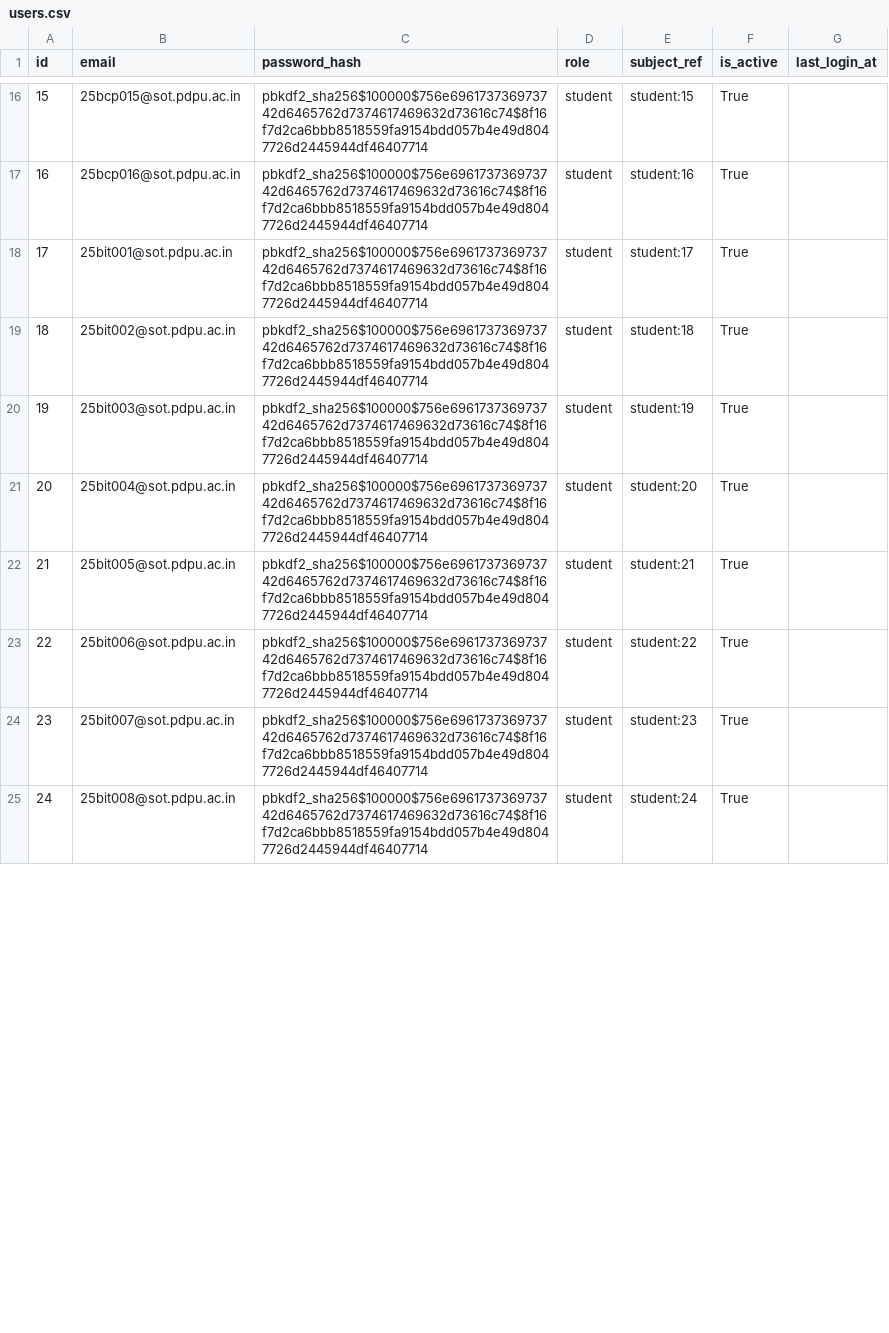
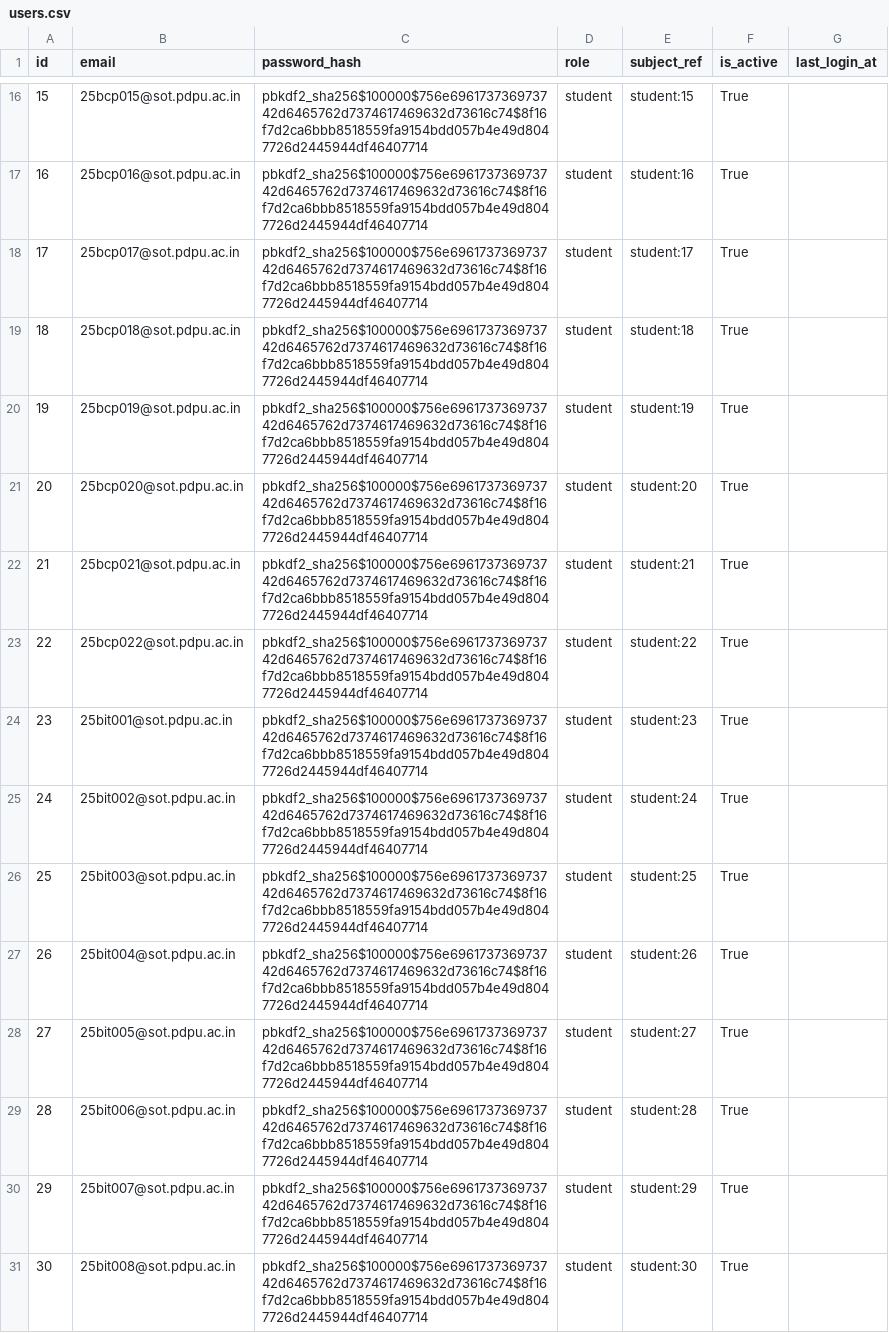
Before and after one commit to SWAYAM1310/AI-CHATBOT-FOR-UNIVERSITY-MANAGAMENT, a CSV file: data/synthetic/sample/users.csv, drawn as a sheet; only a part is shown, gaps mark what is left out; addresses are those after the commit; the diff covers the shown part only; the diff names each change by its address in the sheet, - before the commit and + after, or states it on an @@ line.

```diff
--- a/data/synthetic/sample/users.csv
+++ b/data/synthetic/sample/users.csv
+row 18: 17 | 25bcp017@sot.pdpu.ac.in | pbkdf2_sha256$100000$756e696173736973742d6465762d7374617469632d73616c74$8f16f7d2ca6bbb8518559fa9154bdd057b4e49d8047726d2445944df46407714 | student | student:17 | True
+row 19: 18 | 25bcp018@sot.pdpu.ac.in | pbkdf2_sha256$100000$756e696173736973742d6465762d7374617469632d73616c74$8f16f7d2ca6bbb8518559fa9154bdd057b4e49d8047726d2445944df46407714 | student | student:18 | True
+row 20: 19 | 25bcp019@sot.pdpu.ac.in | pbkdf2_sha256$100000$756e696173736973742d6465762d7374617469632d73616c74$8f16f7d2ca6bbb8518559fa9154bdd057b4e49d8047726d2445944df46407714 | student | student:19 | True
+row 21: 20 | 25bcp020@sot.pdpu.ac.in | pbkdf2_sha256$100000$756e696173736973742d6465762d7374617469632d73616c74$8f16f7d2ca6bbb8518559fa9154bdd057b4e49d8047726d2445944df46407714 | student | student:20 | True
+row 22: 21 | 25bcp021@sot.pdpu.ac.in | pbkdf2_sha256$100000$756e696173736973742d6465762d7374617469632d73616c74$8f16f7d2ca6bbb8518559fa9154bdd057b4e49d8047726d2445944df46407714 | student | student:21 | True
+row 23: 22 | 25bcp022@sot.pdpu.ac.in | pbkdf2_sha256$100000$756e696173736973742d6465762d7374617469632d73616c74$8f16f7d2ca6bbb8518559fa9154bdd057b4e49d8047726d2445944df46407714 | student | student:22 | True
@@ column A (id) renumbered from row 24 down @@
-E24 (subject_ref): student:17
+E24 (subject_ref): student:23
-E25 (subject_ref): student:18
+E25 (subject_ref): student:24
-E26 (subject_ref): student:19
+E26 (subject_ref): student:25
-E27 (subject_ref): student:20
+E27 (subject_ref): student:26
-E28 (subject_ref): student:21
+E28 (subject_ref): student:27
-E29 (subject_ref): student:22
+E29 (subject_ref): student:28
-E30 (subject_ref): student:23
+E30 (subject_ref): student:29
-E31 (subject_ref): student:24
+E31 (subject_ref): student:30
```
Also changed, not shown: 6 added rows and 76 edited cells elsewhere in this file, data/synthetic/sample/document_requests.csv, data/synthetic/sample/fees.csv, 36 other files.
